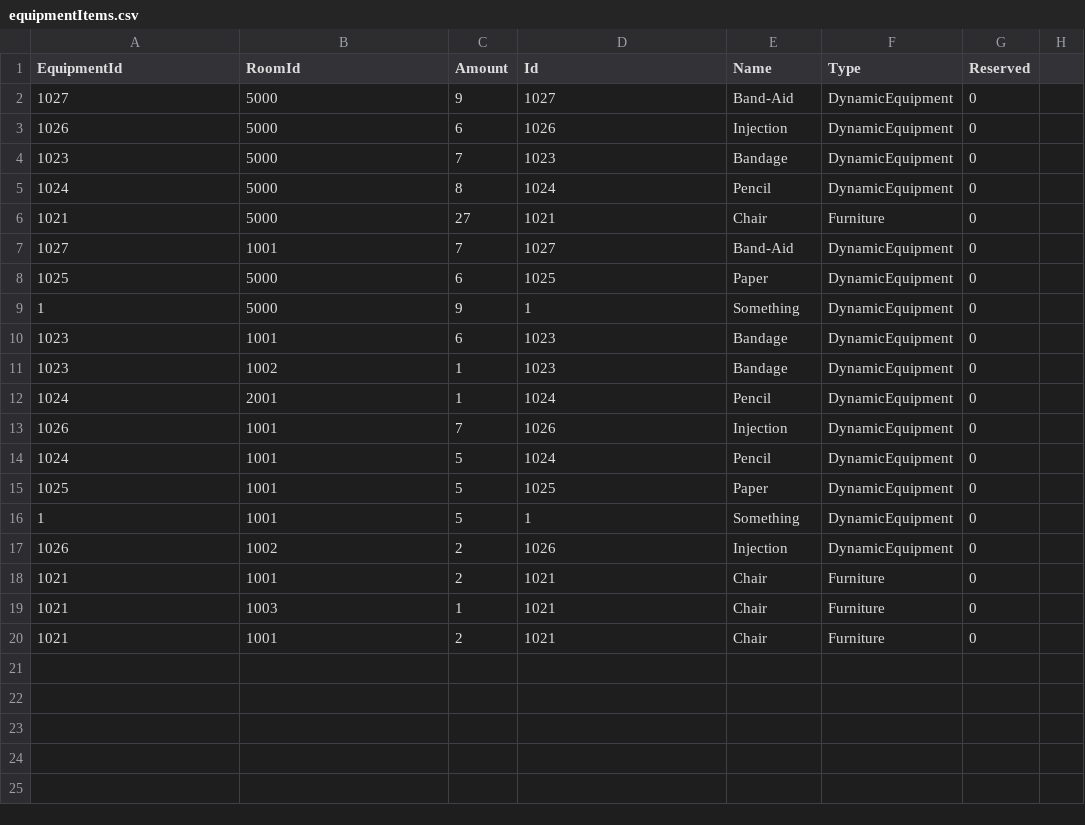
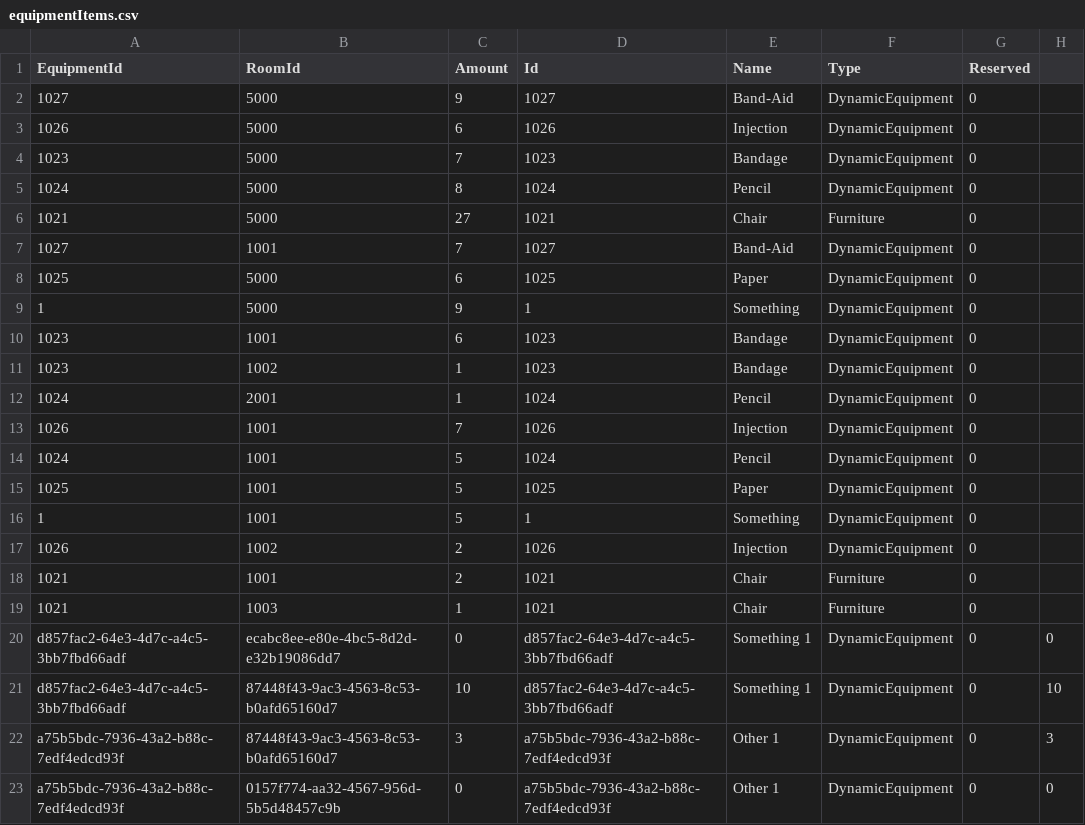
Before and after one commit to BulatovicBalsa/sims-project, a CSV file: Hospital/Data/equipmentItems.csv, drawn as a sheet.

Commit message:
feat: Split room

```diff
--- a/Hospital/Data/equipmentItems.csv
+++ b/Hospital/Data/equipmentItems.csv
@@ -19,2 +19,5 @@ EquipmentId,RoomId,Amount,Id,Name,Type,Reserved
 1021,1003,1,1021,Chair,Furniture,0
-1021,1001,2,1021,Chair,Furniture,0
+d857fac2-64e3-4d7c-a4c5-3bb7fbd66adf,ecabc8ee-e80e-4bc5-8d2d-e32b19086dd7,0,d857fac2-64e3-4d7c-a4c5-3bb7fbd66adf,Something 1,DynamicEquipment,0,0
+d857fac2-64e3-4d7c-a4c5-3bb7fbd66adf,87448f43-9ac3-4563-8c53-b0afd65160d7,10,d857fac2-64e3-4d7c-a4c5-3bb7fbd66adf,Something 1,DynamicEquipment,0,10
+a75b5bdc-7936-43a2-b88c-7edf4edcd93f,87448f43-9ac3-4563-8c53-b0afd65160d7,3,a75b5bdc-7936-43a2-b88c-7edf4edcd93f,Other 1,DynamicEquipment,0,3
+a75b5bdc-7936-43a2-b88c-7edf4edcd93f,0157f774-aa32-4567-956d-5b5d48457c9b,0,a75b5bdc-7936-43a2-b88c-7edf4edcd93f,Other 1,DynamicEquipment,0,0
```
Also changed, not shown: Hospital/Data/equipment.csv, Hospital/Data/renovations.csv, 7 other files.
